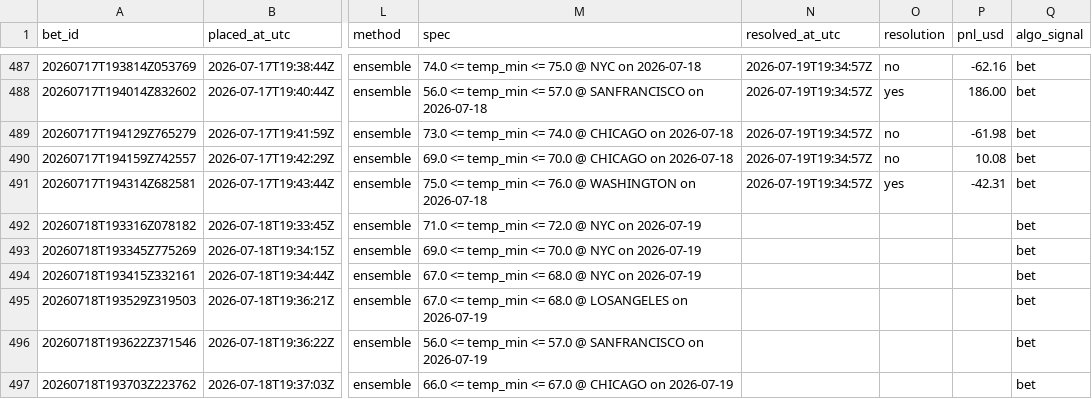
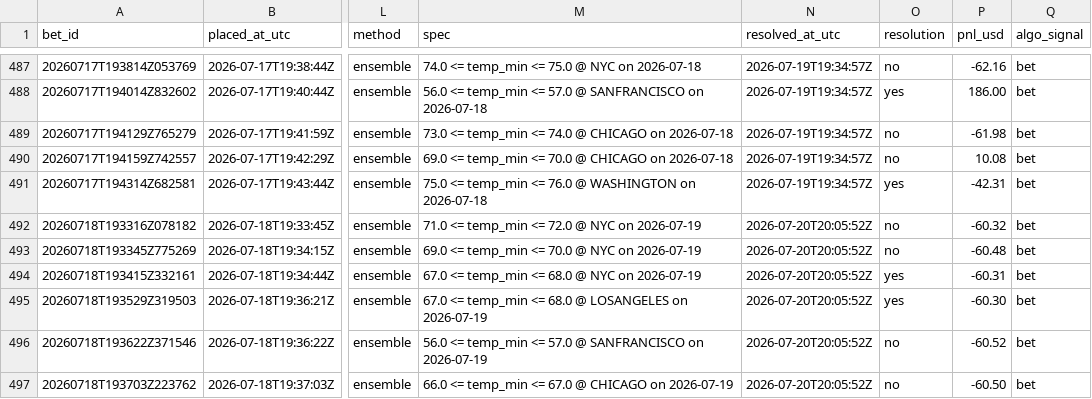
Before and after one commit to Elladriel80/Aratea, a CSV file: predictor/data/ledger/paper_bets.csv, drawn as a sheet; only a part is shown, gaps mark what is left out; the diff covers the shown part only; the diff names each change by its address in the sheet, - before the commit and + after, or states it on an @@ line.

```diff
--- a/predictor/data/ledger/paper_bets.csv
+++ b/predictor/data/ledger/paper_bets.csv
-N492:N497 (resolved_at_utc): (empty)
+N492:N497 (resolved_at_utc): 2026-07-20T20:05:52Z
-O492:O493 (resolution): (empty)
+O492:O493 (resolution): no
-P492 (pnl_usd): (empty)
+P492 (pnl_usd): -60.32
-P493 (pnl_usd): (empty)
+P493 (pnl_usd): -60.48
-O494:O495 (resolution): (empty)
+O494:O495 (resolution): yes
-P494 (pnl_usd): (empty)
+P494 (pnl_usd): -60.31
-P495 (pnl_usd): (empty)
+P495 (pnl_usd): -60.30
-O496:O497 (resolution): (empty)
+O496:O497 (resolution): no
-P496 (pnl_usd): (empty)
+P496 (pnl_usd): -60.52
-P497 (pnl_usd): (empty)
+P497 (pnl_usd): -60.50
```
Also changed, not shown: 10 added rows and 15 edited cells elsewhere in this file, 35 other files.
